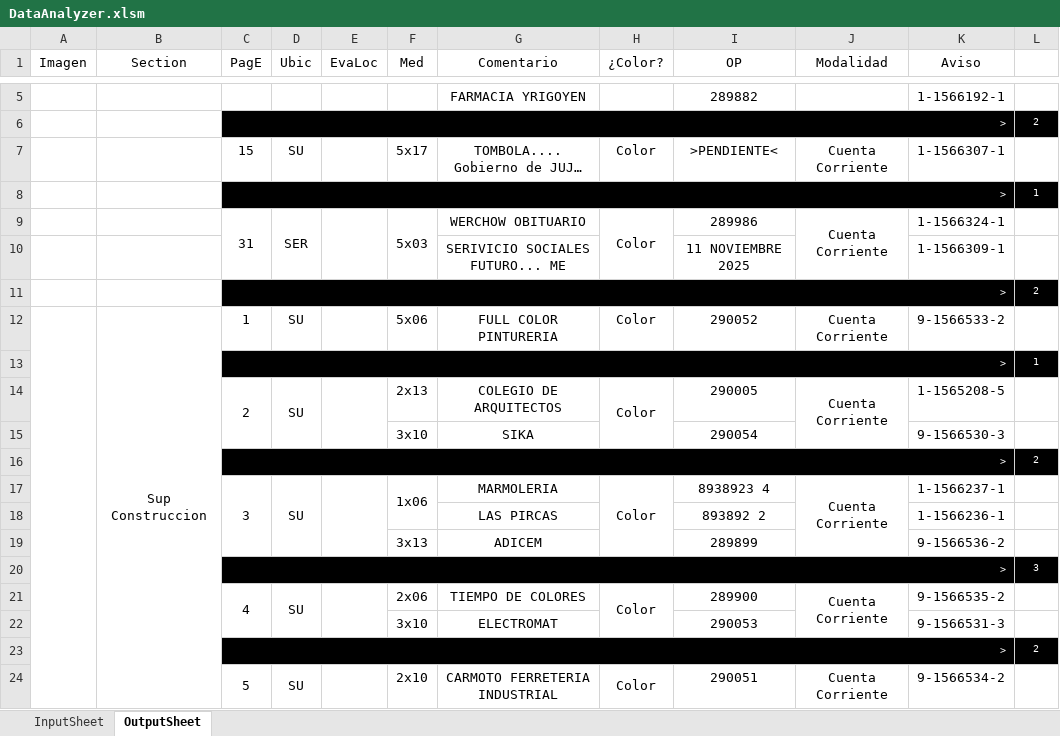
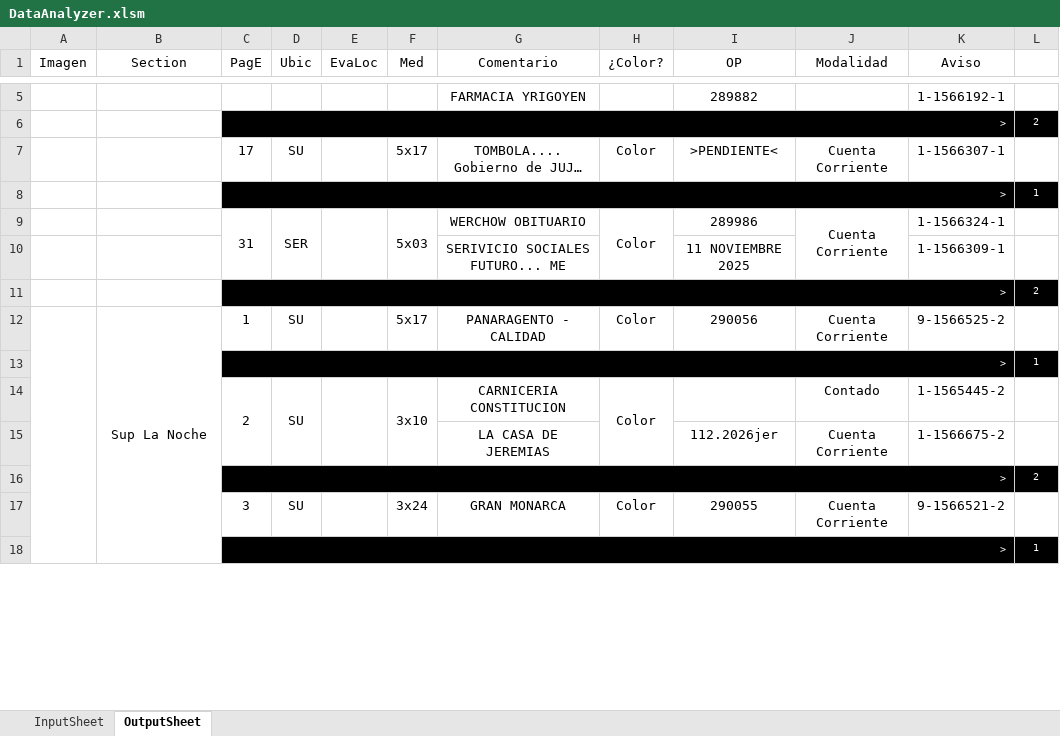
Before and after one commit to zherar7ordoya/msoffice-excel-vba, an Excel workbook: DataAnalyzer.xlsm, sheet OutputSheet, drawn as a sheet; only a part is shown, gaps mark what is left out; long unchanged cells end in …; values as stored, in another font and other column widths than the file's, no borders; conditional formats not drawn; removed rows and columns are numbered as before the commit, all else as after; the diff covers the shown part only; the diff names each change by its address in the sheet, - before the commit and + after, or states it on an @@ line.

Commit message:
Update DataAnalyzer.xlsm

```diff
--- a/DataAnalyzer.xlsm (sheet OutputSheet)
+++ b/DataAnalyzer.xlsm (sheet OutputSheet)
-C7 (PagE): 15
+C7 (PagE): 17
-B12 (Section): Sup Construccion
+B12 (Section): Sup La Noche
-F12 (Med): 5x06
+F12 (Med): 5x17
-G12 (Comentario): FULL COLOR PINTURERIA
+G12 (Comentario): PANARAGENTO - CALIDAD
-I12 (OP): 290052
+I12 (OP): 290056
-K12 (Aviso): 9-1566533-2
+K12 (Aviso): 9-1566525-2
-F14 (Med): 2x13
+F14 (Med): 3x10
+F14:F15 merged
-G14 (Comentario): COLEGIO DE ARQUITECTOS
+G14 (Comentario): CARNICERIA CONSTITUCION
-I14 (OP): 290005
+I14 (OP): (empty)
-J14 (Modalidad): Cuenta Corriente
+J14 (Modalidad): Contado
-J14:J15 merged
-K14 (Aviso): 1-1565208-5
+K14 (Aviso): 1-1565445-2
-row 15:  |  |  |  |  | 3x10 | SIKA |  | 290054 |  | 9-1566530-3 | 1
+row 15:  |  |  |  |  |  | LA CASA DE JEREMIAS |  | 112.2026jer | Cuenta Corriente | 1-1566675-2 | 1
-C17:C19 merged
-D17:D19 merged
-E17:E19 merged
-F17 (Med): 1x06
+F17 (Med): 3x24
-F17:F18 merged
-G17 (Comentario): MARMOLERIA
+G17 (Comentario): GRAN MONARCA
-H17:H19 merged
-I17 (OP): 8938923 4
+I17 (OP): 290055
-J17:J19 merged
-K17 (Aviso): 1-1566237-1
+K17 (Aviso): 9-1566521-2
-row 18:  |  |  |  |  |  | LAS PIRCAS |  | 893892 2 |  | 1-1566236-1 | 1
-row 19:  |  |  |  |  | 3x13 | ADICEM |  | 289899 |  | 9-1566536-2 | 1
-L18 (∆): 3
+L18 (∆): 1
-row 21:  |  | 4 | SU |  | 2x06 | TIEMPO DE COLORES | Color | 289900 | Cuenta Corriente | 9-1566535-2 | 1
-row 22:  |  |  |  |  | 3x10 | ELECTROMAT |  | 290053 |  | 9-1566531-3 | 1
-row 23:  |  | > |  |  |  |  |  |  |  |  | 2
-row 24:  |  | 5 | SU |  | 2x10 | CARMOTO FERRETERIA INDUSTRIAL | Color | 290051 | Cuenta Corriente | 9-1566534-2 | 1
```
Also changed, not shown: 21 added rows, 23 removed rows, 1 moved row, 30 edited cells and merged cells elsewhere in this sheet, hidden cells.
